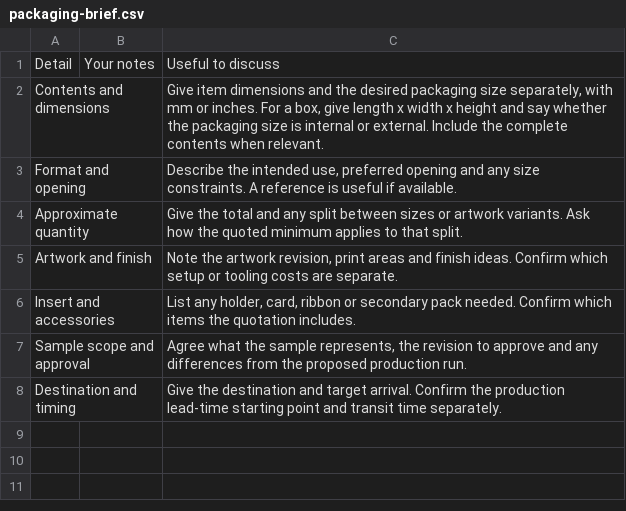
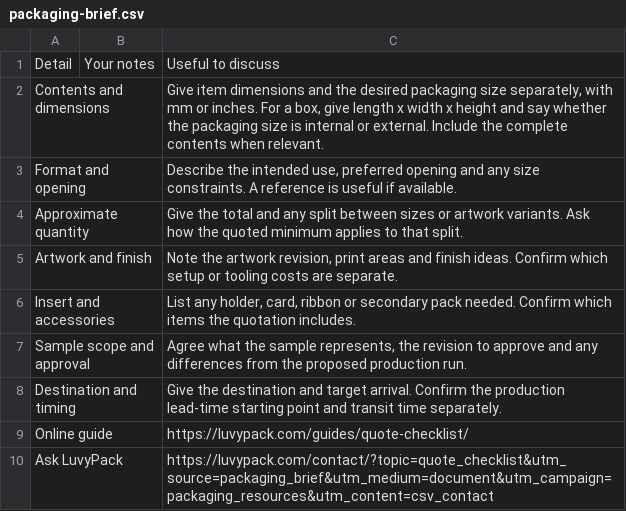
Before and after one commit to henwanla/AnnaWeb, a CSV file: luvypack/resources/packaging-brief.csv, drawn as a sheet; the diff names each change by its address in the sheet, - before the commit and + after, or states it on an @@ line.

Commit message:
upd（LuvyPack）：同步采购清单回站入口与目录样式

```diff
--- a/luvypack/resources/packaging-brief.csv
+++ b/luvypack/resources/packaging-brief.csv
+row 9: Online guide |  | https://luvypack.com/guides/quote-checklist/
+row 10: Ask LuvyPack |  | https://luvypack.com/contact/?topic=quote_checklist&utm_source=packaging_brief&utm_medium=document&utm_campaign=packaging_resources&utm_content=csv_contact
```
Also changed, not shown: 2 other files.
